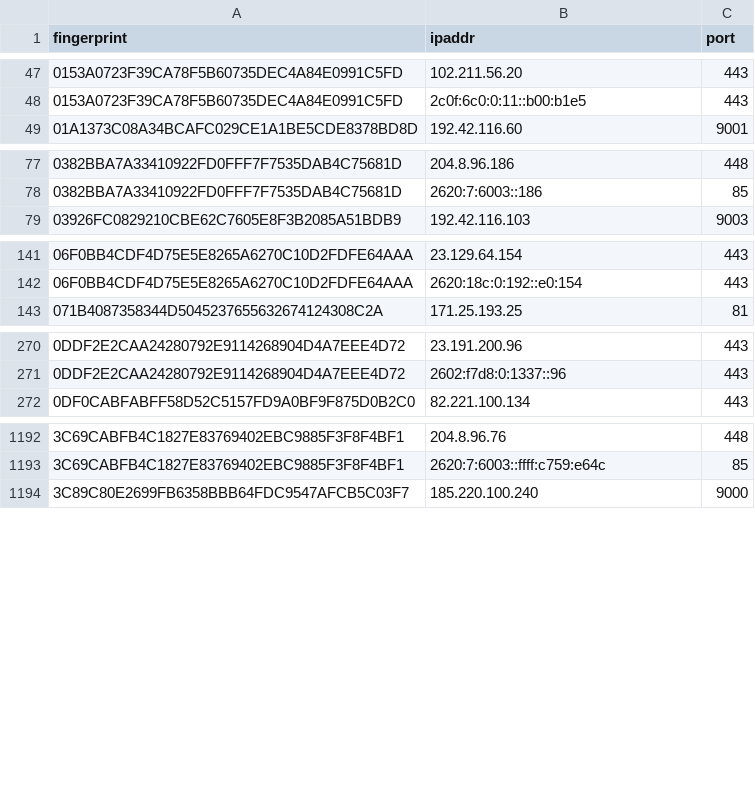
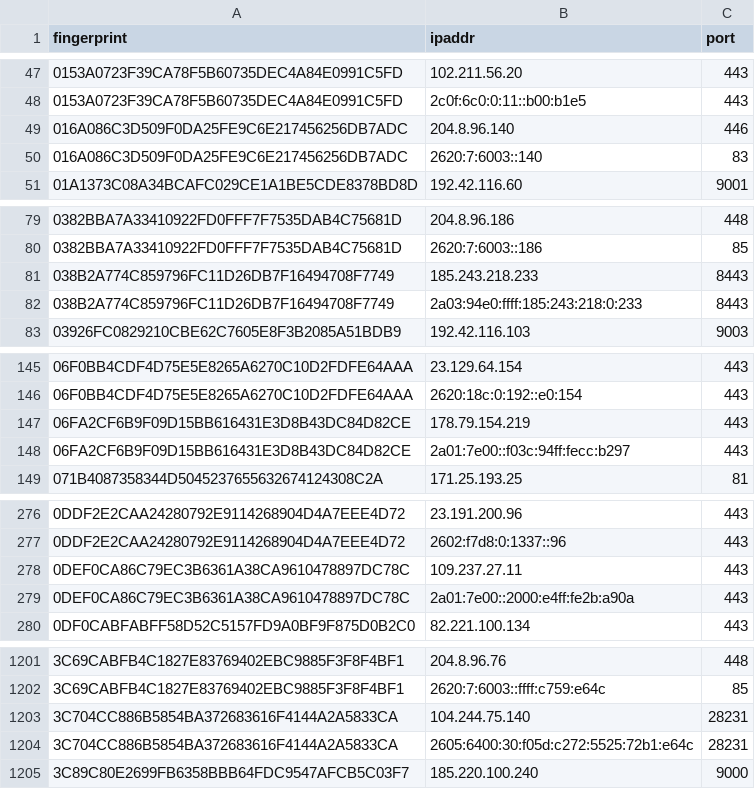
Before and after one commit to alireza-rezaee/tor-nodes, a CSV file: latest.exits.csv, drawn as a sheet; only a part is shown, gaps mark what is left out; the diff covers the shown part only.

```diff
--- a/latest.exits.csv
+++ b/latest.exits.csv
@@ -48,2 +48,4 @@ fingerprint, ipaddr, port
 0153A0723F39CA78F5B60735DEC4A84E0991C5FD, 2c0f:6c0:0:11::b00:b1e5, 443
+016A086C3D509F0DA25FE9C6E217456256DB7ADC, 204.8.96.140, 446
+016A086C3D509F0DA25FE9C6E217456256DB7ADC, 2620:7:6003::140, 83
 01A1373C08A34BCAFC029CE1A1BE5CDE8378BD8D, 192.42.116.60, 9001
@@ -78,2 +80,4 @@ fingerprint, ipaddr, port
 0382BBA7A33410922FD0FFF7F7535DAB4C75681D, 2620:7:6003::186, 85
+038B2A774C859796FC11D26DB7F16494708F7749, 185.243.218.233, 8443
+038B2A774C859796FC11D26DB7F16494708F7749, 2a03:94e0:ffff:185:243:218:0:233, 8443
 03926FC0829210CBE62C7605E8F3B2085A51BDB9, 192.42.116.103, 9003
@@ -142,2 +146,4 @@ fingerprint, ipaddr, port
 06F0BB4CDF4D75E5E8265A6270C10D2FDFE64AAA, 2620:18c:0:192::e0:154, 443
+06FA2CF6B9F09D15BB616431E3D8B43DC84D82CE, 178.79.154.219, 443
+06FA2CF6B9F09D15BB616431E3D8B43DC84D82CE, 2a01:7e00::f03c:94ff:fecc:b297, 443
 071B4087358344D5045237655632674124308C2A, 171.25.193.25, 81
@@ -271,2 +277,4 @@ fingerprint, ipaddr, port
 0DDF2E2CAA24280792E9114268904D4A7EEE4D72, 2602:f7d8:0:1337::96, 443
+0DEF0CA86C79EC3B6361A38CA9610478897DC78C, 109.237.27.11, 443
+0DEF0CA86C79EC3B6361A38CA9610478897DC78C, 2a01:7e00::2000:e4ff:fe2b:a90a, 443
 0DF0CABFABFF58D52C5157FD9A0BF9F875D0B2C0, 82.221.100.134, 443
@@ -1193,2 +1202,4 @@ fingerprint, ipaddr, port
 3C69CABFB4C1827E83769402EBC9885F3F8F4BF1, 2620:7:6003::ffff:c759:e64c, 85
+3C704CC886B5854BA372683616F4144A2A5833CA, 104.244.75.140, 28231
+3C704CC886B5854BA372683616F4144A2A5833CA, 2605:6400:30:f05d:c272:5525:72b1:e64c, 28231
 3C89C80E2699FB6358BBB64FDC9547AFCB5C03F7, 185.220.100.240, 9000
```
Also changed, not shown: 22 added rows and 8 removed rows elsewhere in this file, latest.all.csv, latest.guards.csv.
